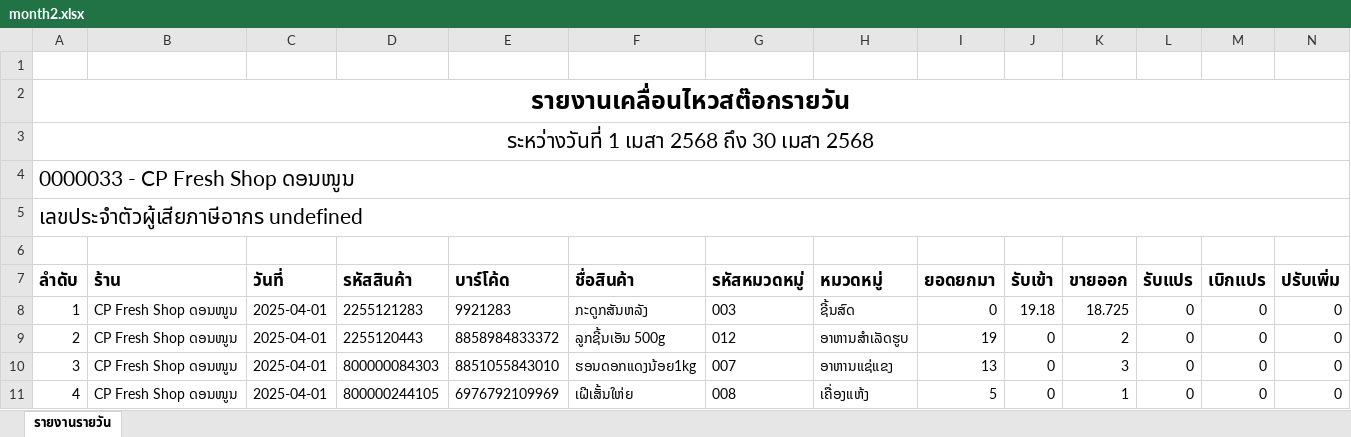
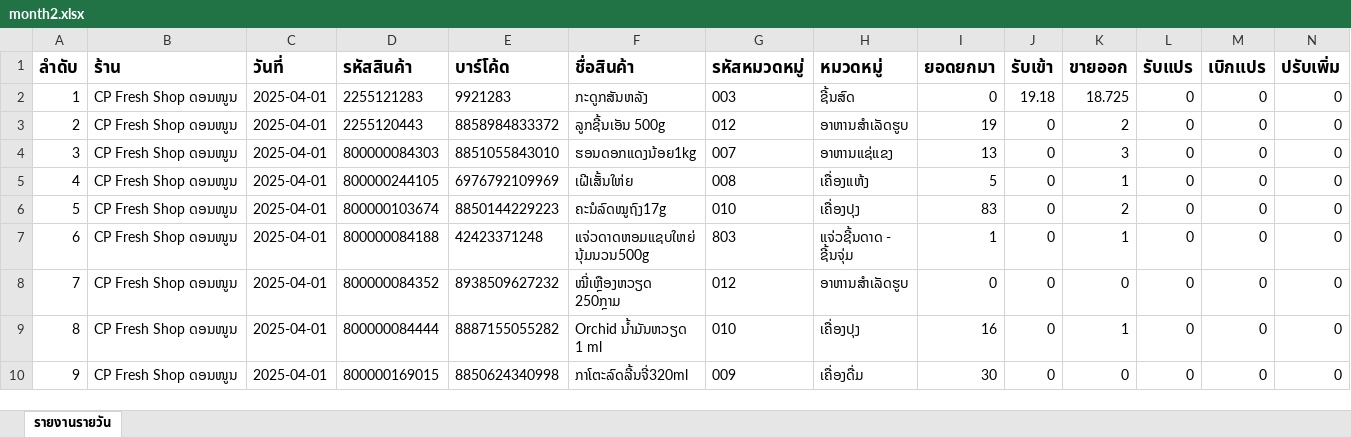
Before and after one commit to Hidiczent/Python_ksv, an Excel workbook: data/month2.xlsx, sheet รายงานรายวัน, drawn as a sheet; only a part is shown; the shorter side is filled out with more unchanged rows; values as stored, in another font and other column widths than the file's, no borders; rows hold the shown columns only; the diff names each change by its address in the sheet, - before the commit and + after, or states it on an @@ line.

```diff
--- a/data/month2.xlsx (sheet รายงานรายวัน)
+++ b/data/month2.xlsx (sheet รายงานรายวัน)
-row 1: (empty)
-row 2: รายงานเคลื่อนไหวสต๊อกรายวัน
-row 3: ระหว่างวันที่ 1 เมสา 2568 ถึง 30 เมสา 2568
-row 4: 0000033 - CP Fresh Shop ດອນໜູນ
-row 5: เลขประจำตัวผู้เสียภาษีอากร undefined
-row 6: (empty)
```
Also changed, not shown: data/month1.xlsx, data/month3.xlsx, 17 other files.
